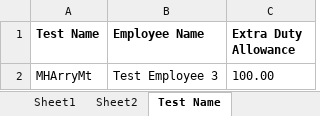
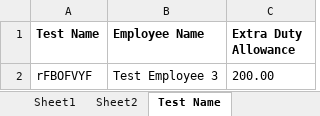
Before and after one commit to rasaarah/hre_test, an Excel workbook: Data Files/Test Data.xlsx, sheet Test Name, drawn as a sheet; values as stored, in another font and other column widths than the file's, no borders; removed rows and columns are numbered as before the commit, all else as after; the diff names each change by its address in the sheet, - before the commit and + after, or states it on an @@ line.

Commit message:
Adjust test suite for recall and rerun payroll

```diff
--- a/Data Files/Test Data.xlsx (sheet Test Name)
+++ b/Data Files/Test Data.xlsx (sheet Test Name)
-row 2: MHArryMt | Test Employee 3 | 100.00
+row 2: rFBOFVYF | Test Employee 3 | 200.00
```
Also changed, not shown: 4 other files.
